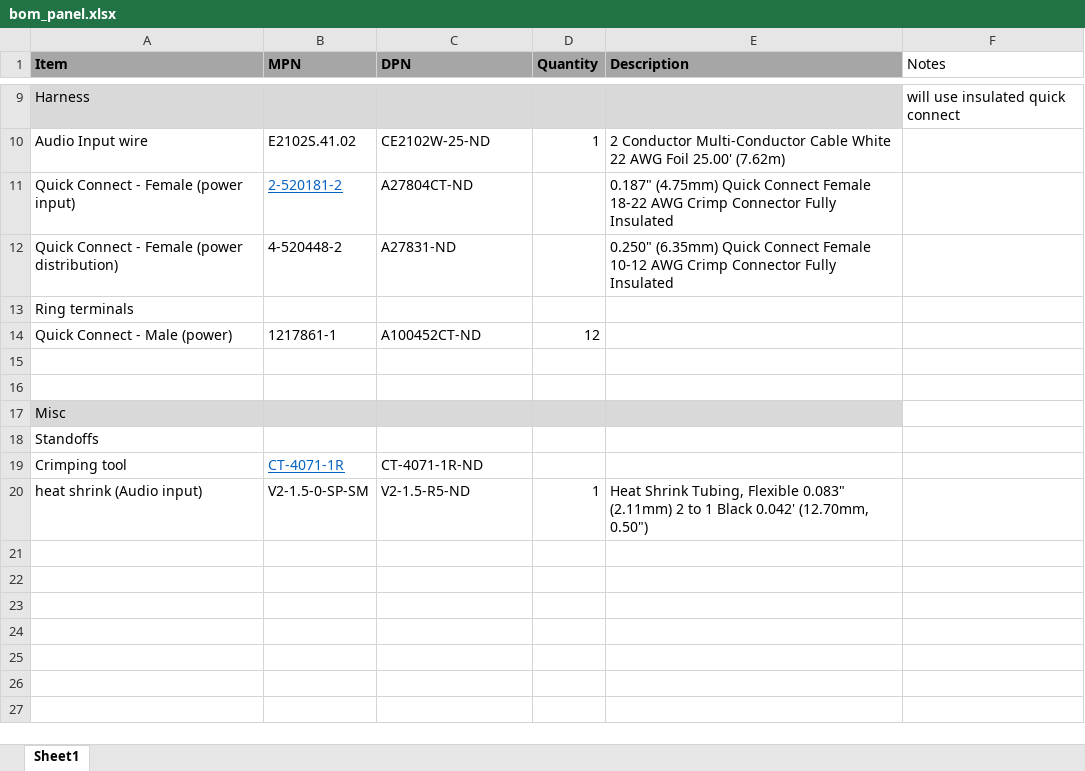
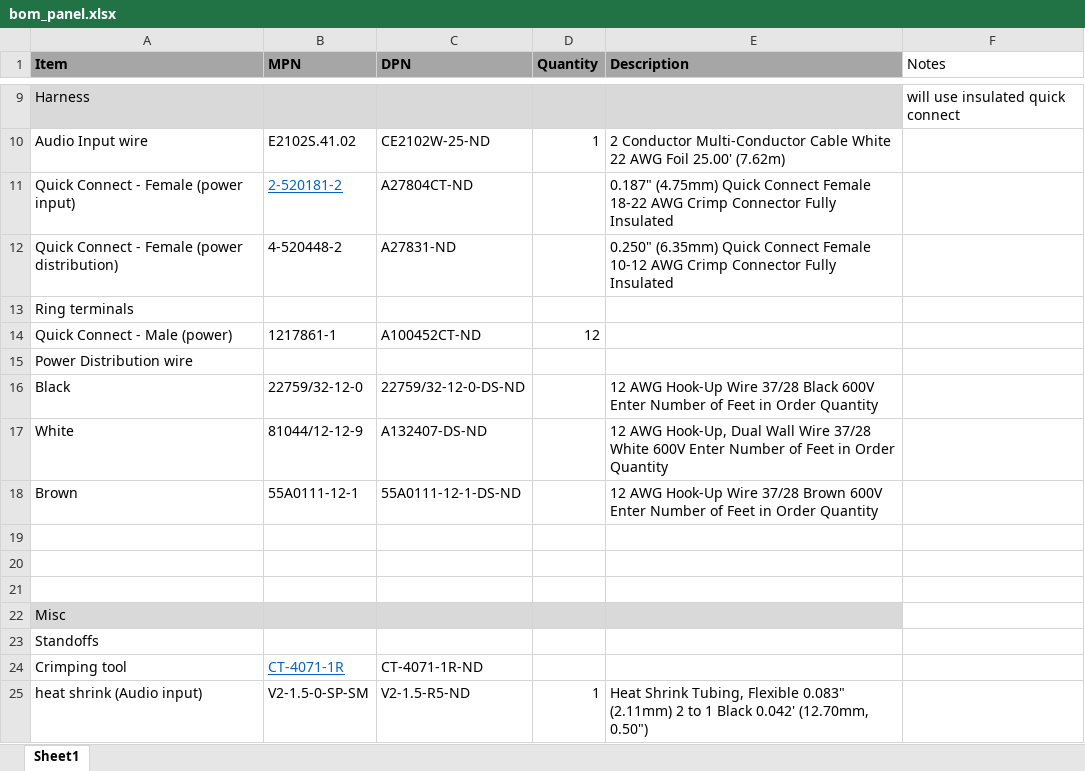
Before and after one commit to eren-rudy/audio-power-amplifier, an Excel workbook: bom_panel.xlsx, sheet Sheet1, drawn as a sheet; only a part is shown, gaps mark what is left out; values as stored, in another font and other column widths than the file's, no borders; the diff names each change by its address in the sheet, - before the commit and + after, or states it on an @@ line.

```diff
--- a/bom_panel.xlsx (sheet Sheet1)
+++ b/bom_panel.xlsx (sheet Sheet1)
+row 15: Power Distribution wire
+row 16: Black | 22759/32-12-0 | 22759/32-12-0-DS-ND |  | 12 AWG Hook-Up Wire 37/28 Black 600V Enter Number of Feet in Order Quantity
+row 17: White | 81044/12-12-9 | A132407-DS-ND |  | 12 AWG Hook-Up, Dual Wall Wire 37/28 White 600V Enter Number of Feet in Order Quantity
+row 18: Brown | 55A0111-12-1 | 55A0111-12-1-DS-ND |  | 12 AWG Hook-Up Wire 37/28 Brown 600V Enter Number of Feet in Order Quantity
+row 19: (empty)
```
Also changed, not shown: 3 other files.
